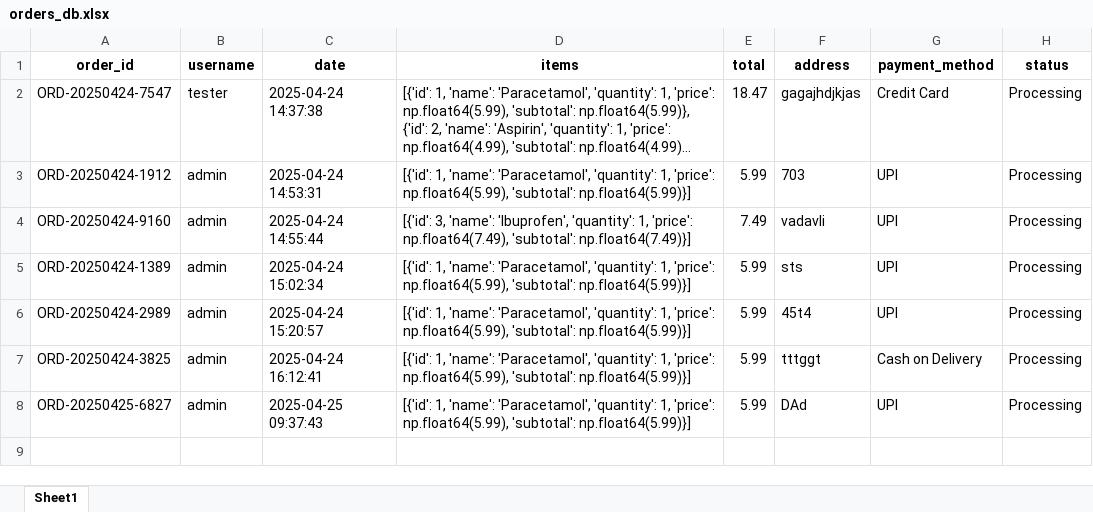
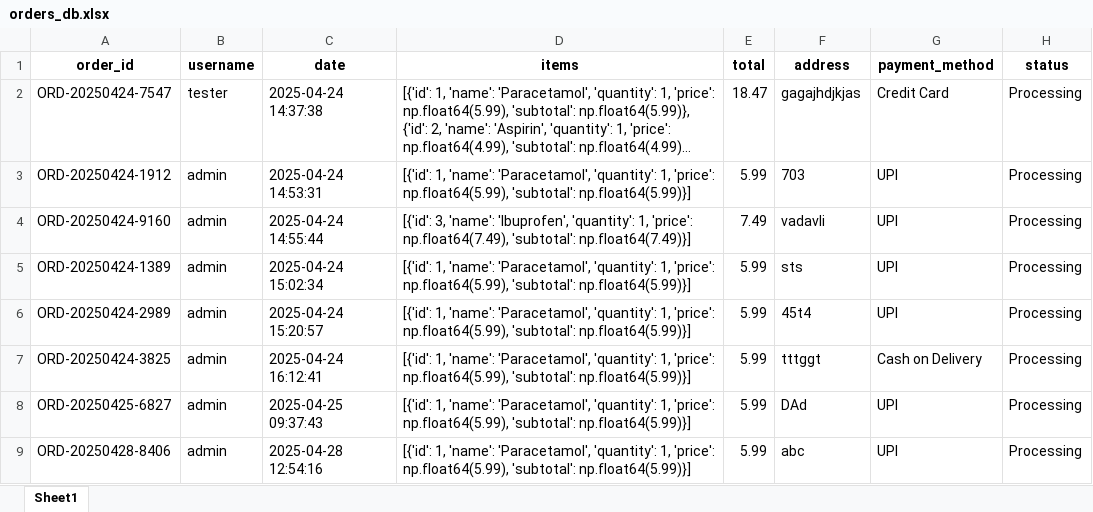
Before and after one commit to ishanrane/Group-15-Medimanage-, an Excel workbook: orders_db.xlsx, sheet Sheet1, drawn as a sheet; long unchanged cells end in …; values as stored, in another font and other column widths than the file's, no borders; the diff names each change by its address in the sheet, - before the commit and + after, or states it on an @@ line.

```diff
--- a/orders_db.xlsx (sheet Sheet1)
+++ b/orders_db.xlsx (sheet Sheet1)
+row 9: ORD-20250428-8406 | admin | 2025-04-28 12:54:16 | [{'id': 1, 'name': 'Paracetamol', 'quantity': 1, 'price': np.float64(5.99), 'subtotal': np.float64(5.99)}] | 5.99 | abc | UPI | Processing
```
Also changed, not shown: medicines_db.xlsx, users_db.xlsx, 5 other files.
